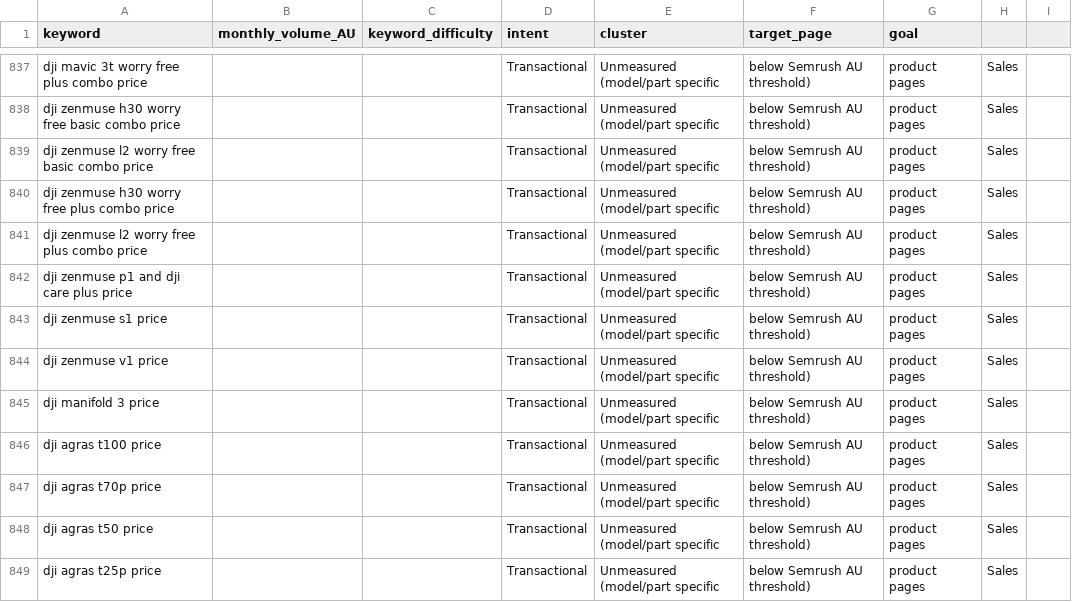
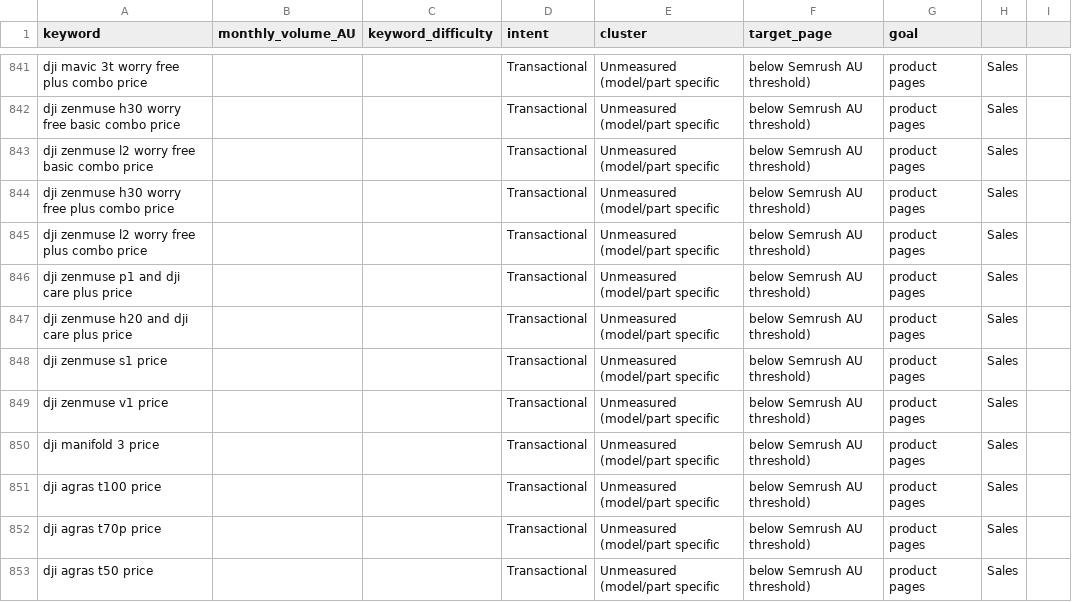
Before and after one commit to kings1876/cameradrone, a CSV file: docs/keyword-research-au-2026-10.csv, drawn as a sheet; only a part is shown, gaps mark what is left out; the shorter side is filled out with more unchanged rows; the diff covers the shown part only.

```diff
--- a/docs/keyword-research-au-2026-10.csv
+++ b/docs/keyword-research-au-2026-10.csv
@@ -842,2 +846,3 @@ dji zenmuse l2 worry free plus combo price,,,Transactional,Unmeasured (model/par
 dji zenmuse p1 and dji care plus price,,,Transactional,Unmeasured (model/part specific, below Semrush AU threshold),product pages,Sales
+dji zenmuse h20 and dji care plus price,,,Transactional,Unmeasured (model/part specific, below Semrush AU threshold),product pages,Sales
 dji zenmuse s1 price,,,Transactional,Unmeasured (model/part specific, below Semrush AU threshold),product pages,Sales
```
Also changed, not shown: 6 added rows and 2 removed rows elsewhere in this file, 3 other files.
